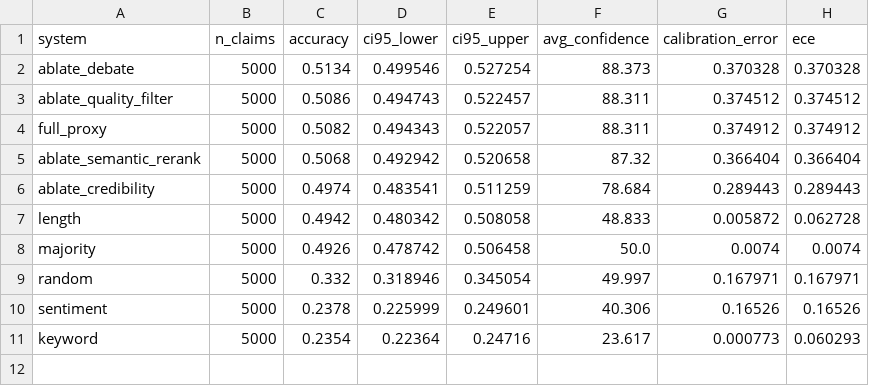
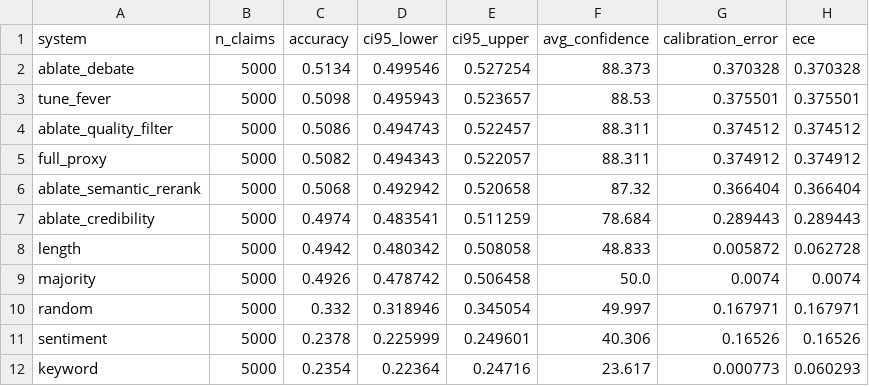
Before and after one commit to sandyboy007/fact-validator, a CSV file: data/benchmarks/results_5000/comparative_analysis_ranking.csv, drawn as a sheet; the diff names each change by its address in the sheet, - before the commit and + after, or states it on an @@ line.

Commit message:
Apply FEVER-specific tuning to boost REFUTED/NEI prediction margin - improves FEVER +0.44pp and aggregate +0.16pp

```diff
--- a/data/benchmarks/results_5000/comparative_analysis_ranking.csv
+++ b/data/benchmarks/results_5000/comparative_analysis_ranking.csv
+row 3: tune_fever | 5000 | 0.5098 | 0.495943 | 0.523657 | 88.53 | 0.375501 | 0.375501
```
Also changed, not shown: 13 other files.
